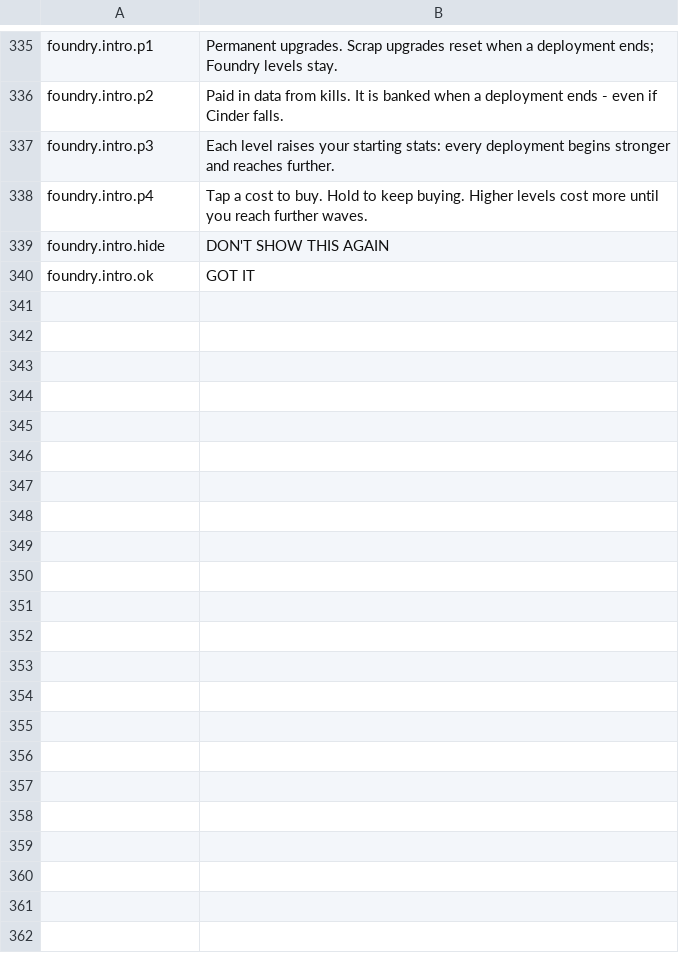
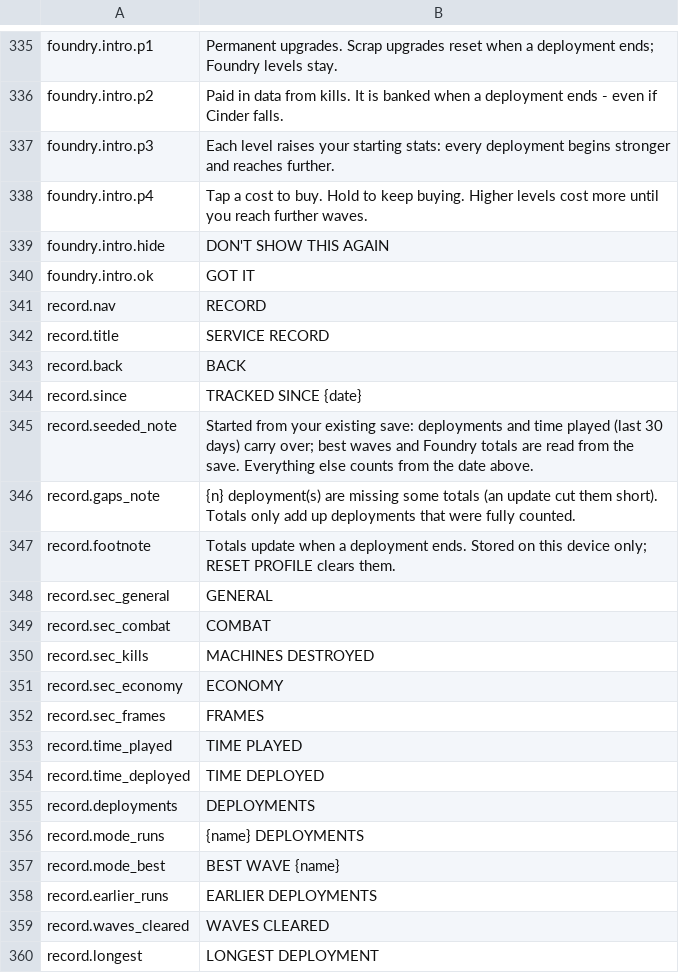
Before and after one commit to paimonsoror/iron-static, a CSV file: data/strings_en.csv, drawn as a sheet; only a part is shown, gaps mark what is left out; the diff covers the shown part only; the diff names each change by its address in the sheet, - before the commit and + after, or states it on an @@ line.

```diff
--- a/data/strings_en.csv
+++ b/data/strings_en.csv
+row 341: record.nav | RECORD
+row 342: record.title | SERVICE RECORD
+row 343: record.back | BACK
+row 344: record.since | TRACKED SINCE {date}
+row 345: record.seeded_note | Started from your existing save: deployments and time played (last 30 days) carry over; best waves and Foundry totals are read from the save. Everything else counts from the date above.
+row 346: record.gaps_note | {n} deployment(s) are missing some totals (an update cut them short). Totals only add up deployments that were fully counted.
+row 347: record.footnote | Totals update when a deployment ends. Stored on this device only; RESET PROFILE clears them.
+row 348: record.sec_general | GENERAL
+row 349: record.sec_combat | COMBAT
+row 350: record.sec_kills | MACHINES DESTROYED
+row 351: record.sec_economy | ECONOMY
+row 352: record.sec_frames | FRAMES
+row 353: record.time_played | TIME PLAYED
+row 354: record.time_deployed | TIME DEPLOYED
+row 355: record.deployments | DEPLOYMENTS
+row 356: record.mode_runs | {name} DEPLOYMENTS
+row 357: record.mode_best | BEST WAVE {name}
+row 358: record.earlier_runs | EARLIER DEPLOYMENTS
+row 359: record.waves_cleared | WAVES CLEARED
+row 360: record.longest | LONGEST DEPLOYMENT
```
Also changed, not shown: 17 added rows elsewhere in this file, 52 other files.
